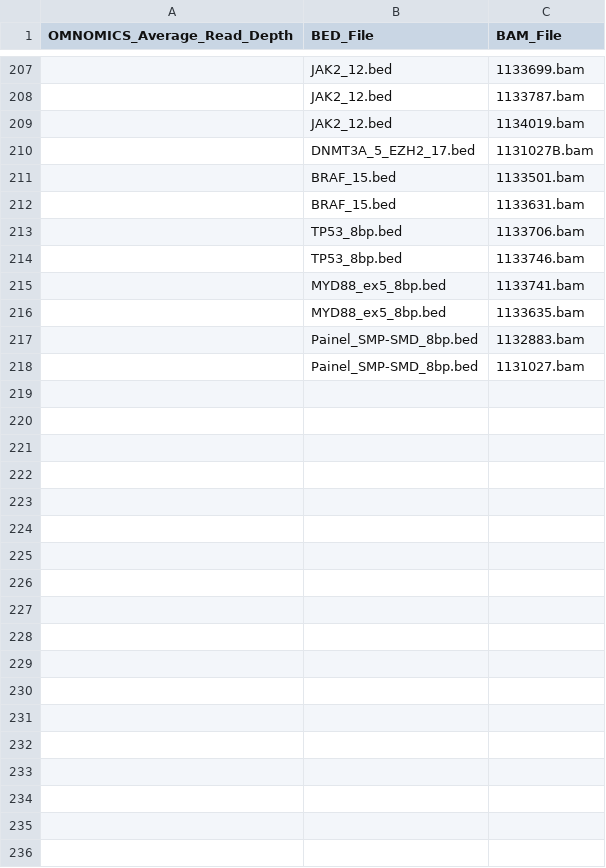
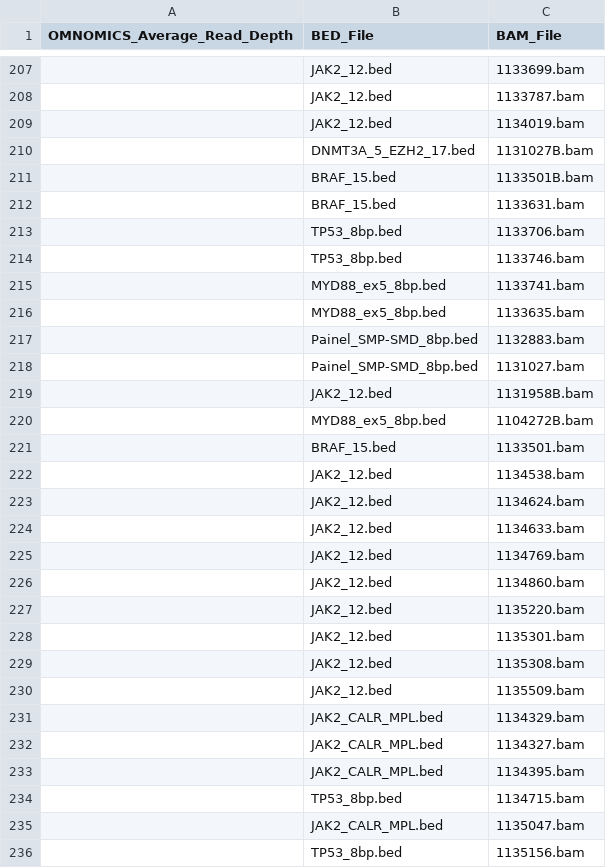
Before and after one commit to pfcv99/metrics_app, a CSV file: data/bam_bed_map/bam_bed_map.csv, drawn as a sheet; only a part is shown, gaps mark what is left out.

Commit message:
new run

```diff
--- a/data/bam_bed_map/bam_bed_map.csv
+++ b/data/bam_bed_map/bam_bed_map.csv
@@ -210,3 +210,3 @@ OMNOMICS_Average_Read_Depth,BED_File,BAM_File
 ,DNMT3A_5_EZH2_17.bed,1131027B.bam
-,BRAF_15.bed,1133501.bam
+,BRAF_15.bed,1133501B.bam
 ,BRAF_15.bed,1133631.bam
@@ -218 +218,19 @@ OMNOMICS_Average_Read_Depth,BED_File,BAM_File
 ,Painel_SMP-SMD_8bp.bed,1131027.bam
+,JAK2_12.bed,1131958B.bam
+,MYD88_ex5_8bp.bed,1104272B.bam
+,BRAF_15.bed,1133501.bam
+,JAK2_12.bed,1134538.bam
+,JAK2_12.bed,1134624.bam
+,JAK2_12.bed,1134633.bam
+,JAK2_12.bed,1134769.bam
+,JAK2_12.bed,1134860.bam
+,JAK2_12.bed,1135220.bam
+,JAK2_12.bed,1135301.bam
+,JAK2_12.bed,1135308.bam
+,JAK2_12.bed,1135509.bam
+,JAK2_CALR_MPL.bed,1134329.bam
+,JAK2_CALR_MPL.bed,1134327.bam
+,JAK2_CALR_MPL.bed,1134395.bam
+,TP53_8bp.bed,1134715.bam
+,JAK2_CALR_MPL.bed,1135047.bam
+,TP53_8bp.bed,1135156.bam
```
